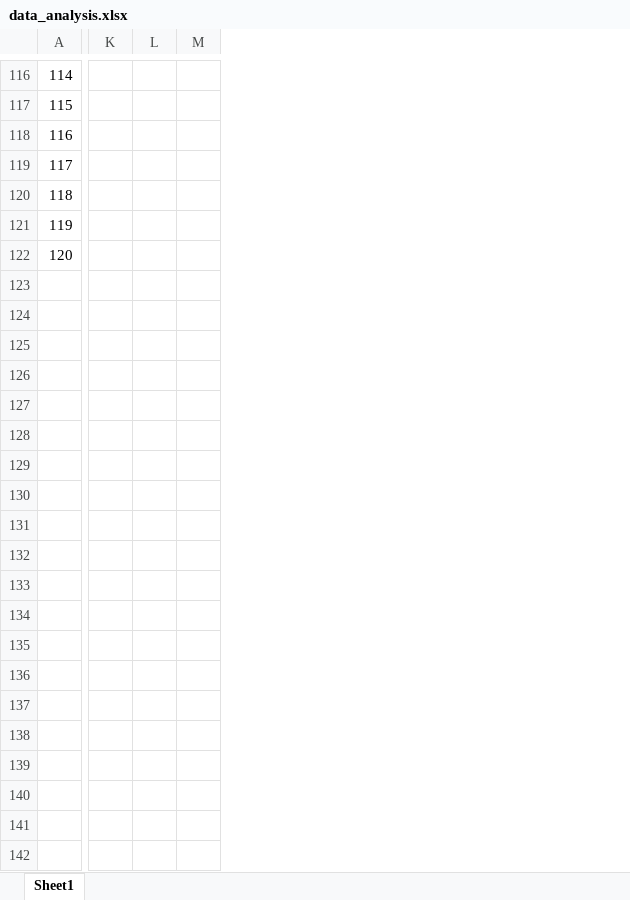
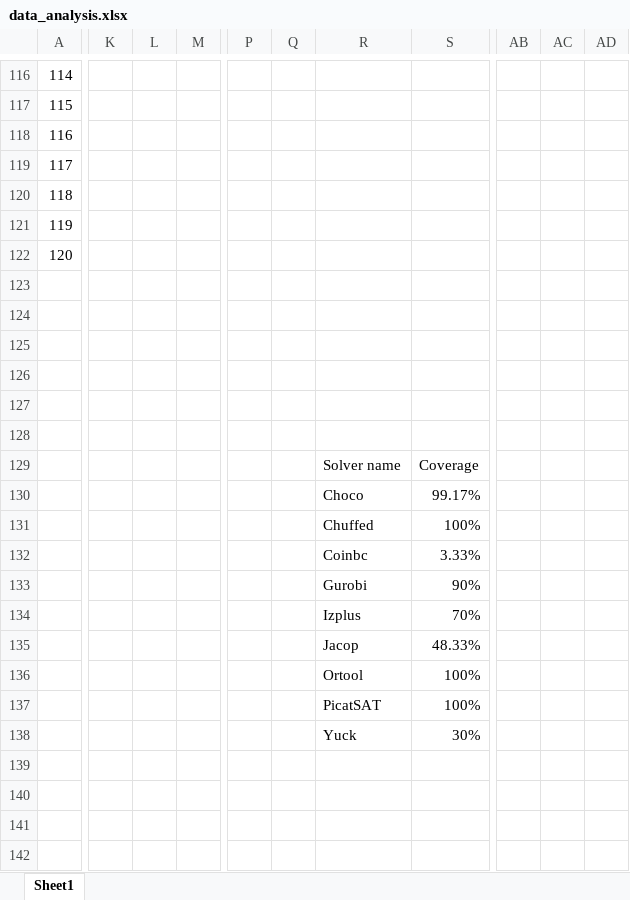
Before and after one commit to MingzhenAo/Constraint-Programming, an Excel workbook: IQtwist/data_analysis.xlsx, sheet Sheet1, drawn as a sheet; only a part is shown, gaps mark what is left out; values as stored, in another font and other column widths than the file's, no borders; charts and pictures not drawn; removed rows and columns are numbered as before the commit, all else as after; rows hold the shown columns only; the diff covers the shown part only; the diff names each change by its address in the sheet, - before the commit and + after, or states it on an @@ line.

```diff
--- a/IQtwist/data_analysis.xlsx (sheet Sheet1)
+++ b/IQtwist/data_analysis.xlsx (sheet Sheet1)
-column K, empty
-column L, empty
-column M, empty
+column K, empty
+column L, empty
+column M, empty
+column P, empty
+column Q, empty
+column R, empty
+column S, empty
+column AB, empty
+column AC, empty
+column AD, empty
+row 123: (empty)
+row 124: (empty)
+row 125: (empty)
+row 126: (empty)
+row 127: (empty)
+row 128: (empty)
+row 129:  |  |  |  |  |  | Solver name | Coverage
+row 130:  |  |  |  |  |  | Choco | 99.17%
+row 131:  |  |  |  |  |  | Chuffed | 100%
+row 132:  |  |  |  |  |  | Coinbc | 3.33%
+row 133:  |  |  |  |  |  | Gurobi | 90%
+row 134:  |  |  |  |  |  | Izplus | 70%
+row 135:  |  |  |  |  |  | Jacop | 48.33%
+row 136:  |  |  |  |  |  | Ortool | 100%
+row 137:  |  |  |  |  |  | PicatSAT | 100%
+row 138:  |  |  |  |  |  | Yuck | 30%
+row 139: (empty)
+row 140: (empty)
+row 141: (empty)
+row 142: (empty)
```
Also changed, not shown: 43 added rows and 4 removed columns elsewhere in this sheet, charts or pictures, ZIGZAGpuzzler/data_analysismode1.xlsx, ZIGZAGpuzzler/data_analysismode2.xlsx, 3 other files.
